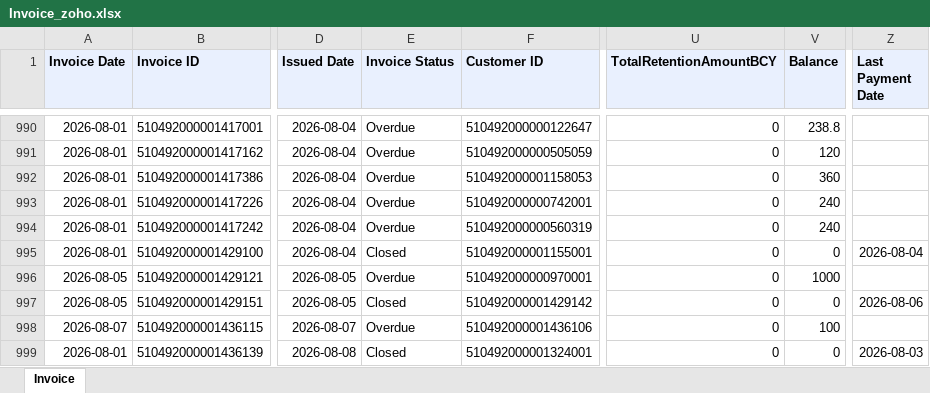
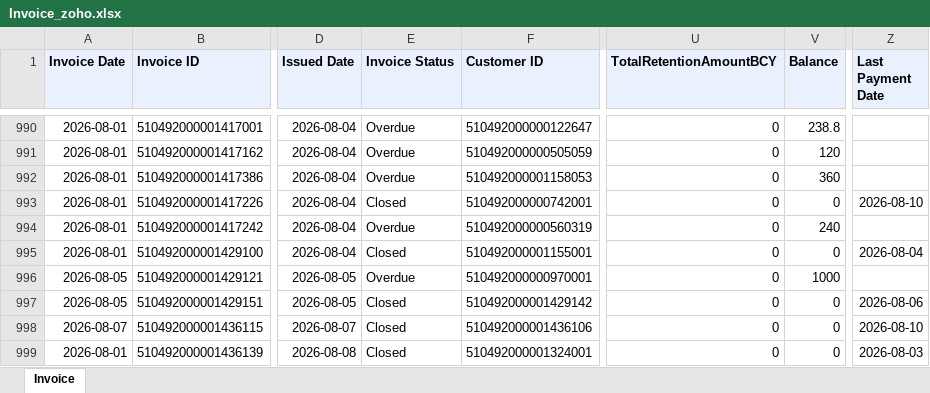
Before and after one commit to dataanalystsparta-netizen/fr_invoices, an Excel workbook: Invoice_zoho.xlsx, sheet Invoice, drawn as a sheet; only a part is shown, gaps mark what is left out; values as stored, in another font and other column widths than the file's, no borders; the diff covers the shown part only; the diff names each change by its address in the sheet, - before the commit and + after, or states it on an @@ line.

```diff
--- a/Invoice_zoho.xlsx (sheet Invoice)
+++ b/Invoice_zoho.xlsx (sheet Invoice)
-E993 (Invoice Status): Overdue
+E993 (Invoice Status): Closed
-V993 (Balance): 240
+V993 (Balance): 0
-Z993 (Last Payment Date): (empty)
+Z993 (Last Payment Date): 2026-08-10
-E998 (Invoice Status): Overdue
+E998 (Invoice Status): Closed
-V998 (Balance): 100
+V998 (Balance): 0
-Z998 (Last Payment Date): (empty)
+Z998 (Last Payment Date): 2026-08-10
```
Also changed, not shown: 1 added row and 10 edited cells elsewhere in this sheet, AR_current_zoho.xlsx, AR_overdue_zoho.xlsx, 1 other file.
